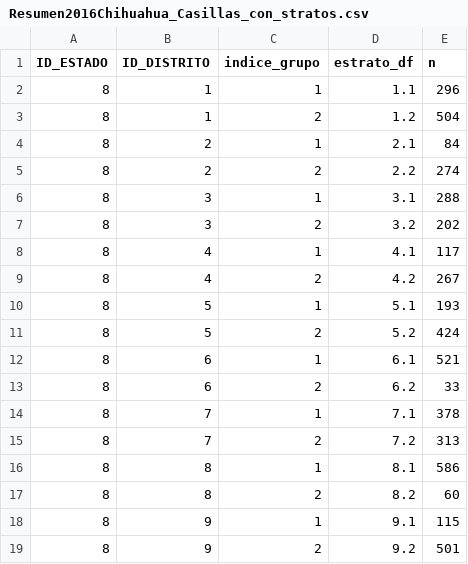
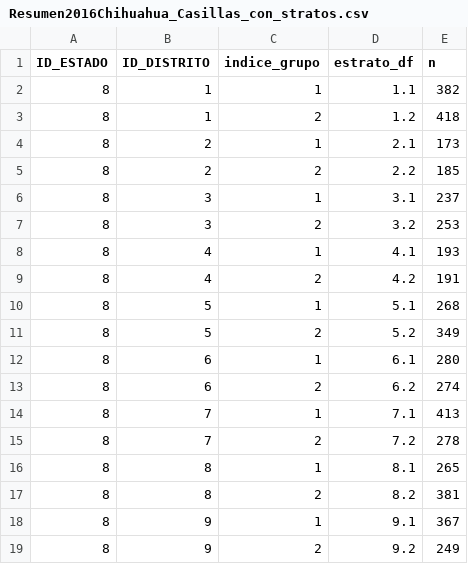
Before and after one commit to cotecora-team-2/estratificacion-simulacion, a CSV file: datos/Resumen2016Chihuahua_Casillas_con_stratos.csv, drawn as a sheet.

Commit message:
Usar paths relativos al .Rproj y corregir resumen de Chihuauha

```diff
--- a/datos/Resumen2016Chihuahua_Casillas_con_stratos.csv
+++ b/datos/Resumen2016Chihuahua_Casillas_con_stratos.csv
@@ -1,19 +1,19 @@
 ID_ESTADO,ID_DISTRITO,indice_grupo,estrato_df,n
-8,1,1,1.1,296
-8,1,2,1.2,504
-8,2,1,2.1,84
-8,2,2,2.2,274
-8,3,1,3.1,288
-8,3,2,3.2,202
-8,4,1,4.1,117
-8,4,2,4.2,267
-8,5,1,5.1,193
-8,5,2,5.2,424
-8,6,1,6.1,521
-8,6,2,6.2,33
-8,7,1,7.1,378
-8,7,2,7.2,313
-8,8,1,8.1,586
-8,8,2,8.2,60
-8,9,1,9.1,115
-8,9,2,9.2,501
+8,1,1,1.1,382
+8,1,2,1.2,418
+8,2,1,2.1,173
+8,2,2,2.2,185
+8,3,1,3.1,237
+8,3,2,3.2,253
+8,4,1,4.1,193
+8,4,2,4.2,191
+8,5,1,5.1,268
+8,5,2,5.2,349
+8,6,1,6.1,280
+8,6,2,6.2,274
+8,7,1,7.1,413
+8,7,2,7.2,278
+8,8,1,8.1,265
+8,8,2,8.2,381
+8,9,1,9.1,367
+8,9,2,9.2,249
```
Also changed, not shown: 1 other file.
